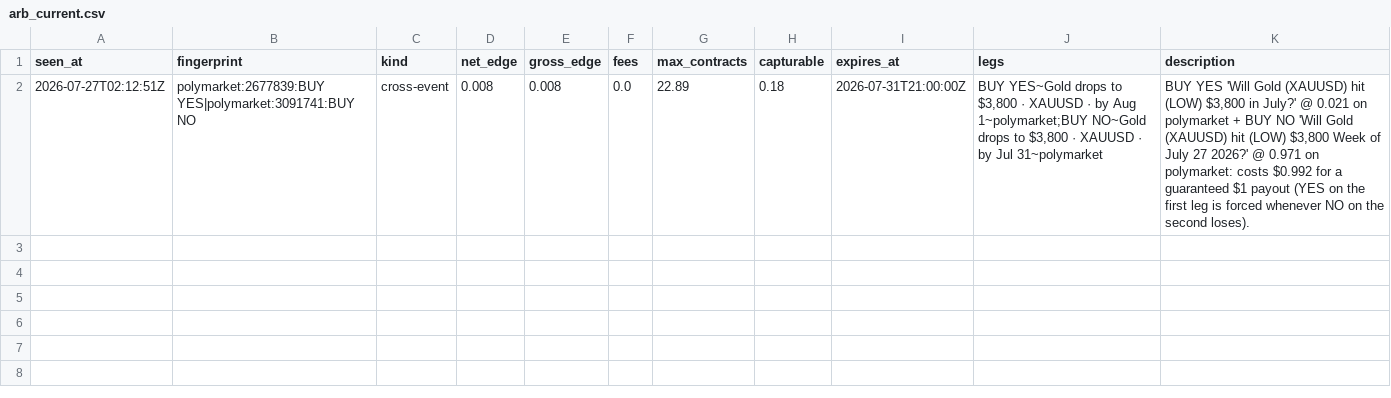
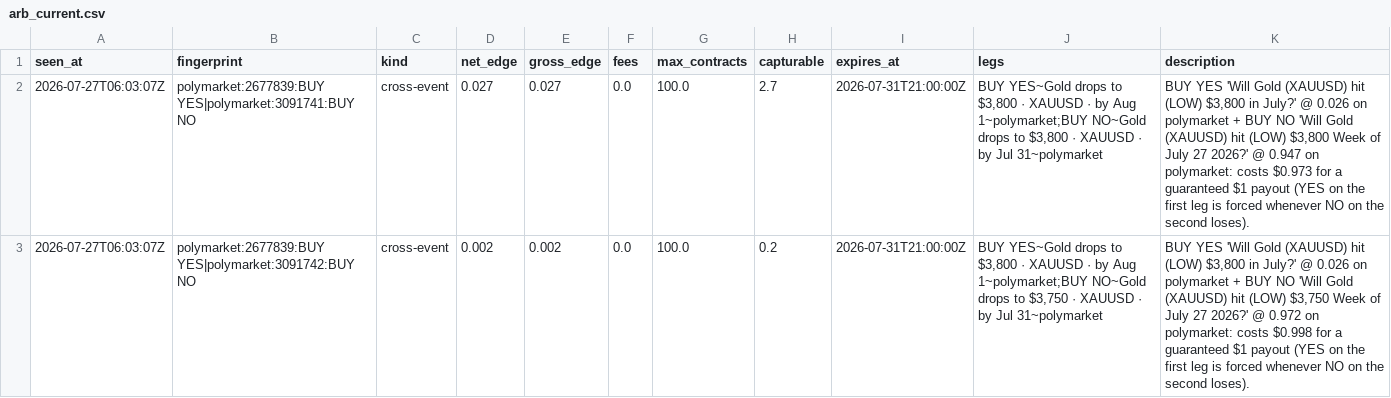
Before and after one commit to IshaanSrivastava1/markets-dashboard, a CSV file: data/arb_current.csv, drawn as a sheet.

```diff
--- a/data/arb_current.csv
+++ b/data/arb_current.csv
@@ -1,2 +1,3 @@
 seen_at,fingerprint,kind,net_edge,gross_edge,fees,max_contracts,capturable,expires_at,legs,description
-2026-07-27T02:12:51Z,polymarket:2677839:BUY YES|polymarket:3091741:BUY NO,cross-event,0.008,0.008,0.0,22.89,0.18,2026-07-31T21:00:00Z,"BUY YES~Gold drops to $3,800 · XAUUSD · by Aug 1~polymarket;BUY NO~Gold drops to $3,800 · XAUUSD · by Jul 31~polymarket","BUY YES 'Will Gold (XAUUSD) hit (LOW) $3,800 in July?' @ 0.021 on polymarket + BUY NO 'Will Gold (XAUUSD) hit (LOW) $3,800 Week of July 27 2026?' @ 0.971 on polymarket: costs $0.992 for a guaranteed $1 payout (YES on the first leg is forced whenever NO on the second loses)."
+2026-07-27T06:03:07Z,polymarket:2677839:BUY YES|polymarket:3091741:BUY NO,cross-event,0.027,0.027,0.0,100.0,2.7,2026-07-31T21:00:00Z,"BUY YES~Gold drops to $3,800 · XAUUSD · by Aug 1~polymarket;BUY NO~Gold drops to $3,800 · XAUUSD · by Jul 31~polymarket","BUY YES 'Will Gold (XAUUSD) hit (LOW) $3,800 in July?' @ 0.026 on polymarket + BUY NO 'Will Gold (XAUUSD) hit (LOW) $3,800 Week of July 27 2026?' @ 0.947 on polymarket: costs $0.973 for a guaranteed $1 payout (YES on the first leg is forced whenever NO on the second loses)."
+2026-07-27T06:03:07Z,polymarket:2677839:BUY YES|polymarket:3091742:BUY NO,cross-event,0.002,0.002,0.0,100.0,0.2,2026-07-31T21:00:00Z,"BUY YES~Gold drops to $3,800 · XAUUSD · by Aug 1~polymarket;BUY NO~Gold drops to $3,750 · XAUUSD · by Jul 31~polymarket","BUY YES 'Will Gold (XAUUSD) hit (LOW) $3,800 in July?' @ 0.026 on polymarket + BUY NO 'Will Gold (XAUUSD) hit (LOW) $3,750 Week of July 27 2026?' @ 0.972 on polymarket: costs $0.998 for a guaranteed $1 payout (YES on the first leg is forced whenever NO on the second loses)."
```
Also changed, not shown: data/arb_log.csv, 1 other file.
